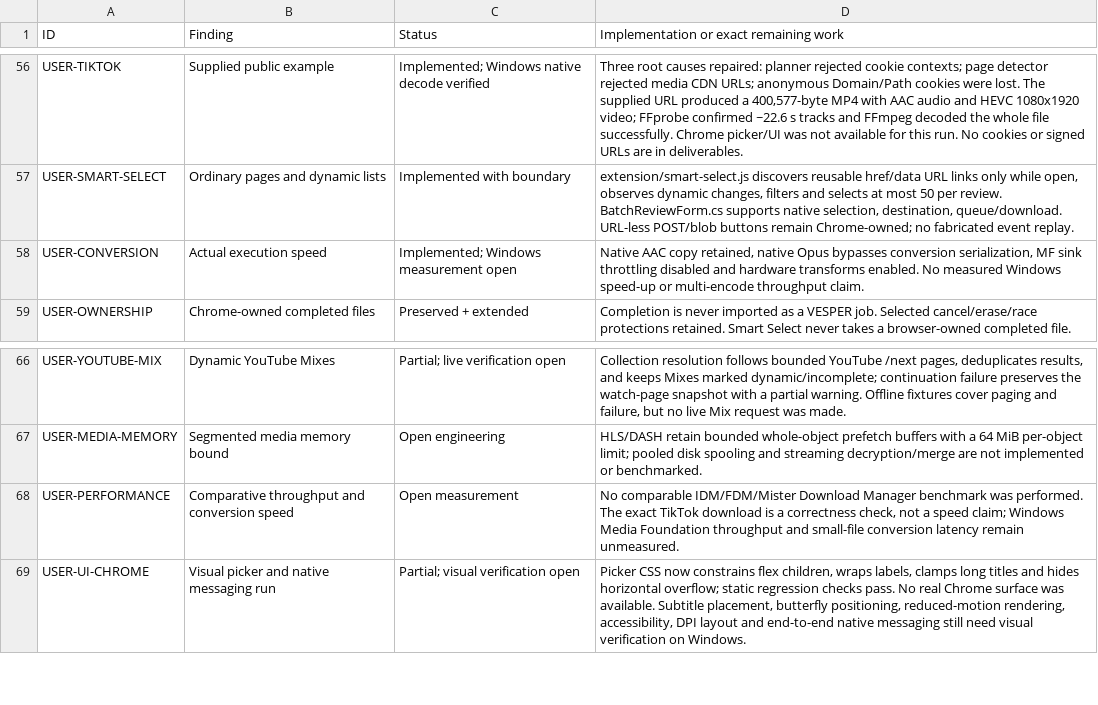
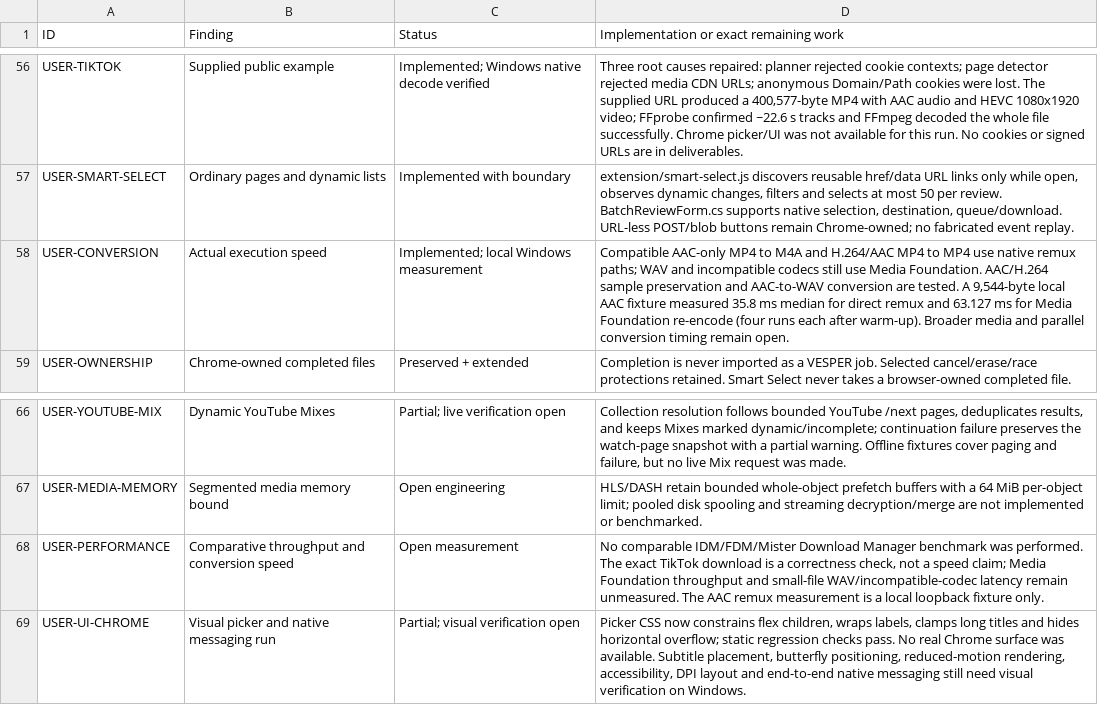
Before and after one commit to DarkOrbitWeaver/VESPER, a TSV file: DOCUMENTATION/STATUS.tsv, drawn as a sheet; only a part is shown, gaps mark what is left out.

Commit message:
remux compatible media outputs

```diff
--- a/DOCUMENTATION/STATUS.tsv
+++ b/DOCUMENTATION/STATUS.tsv
@@ -57,3 +57,3 @@ USER-TIKTOK	Supplied public example	Implemented; Windows native decode verified
 USER-SMART-SELECT	Ordinary pages and dynamic lists	Implemented with boundary	extension/smart-select.js discovers reusable href/data URL links only while open, observes dynamic changes, filters and selects at most 50 per review. BatchReviewForm.cs supports native selection, destination, queue/download. URL-less POST/blob buttons remain Chrome-owned; no fabricated event replay.
-USER-CONVERSION	Actual execution speed	Implemented; Windows measurement open	Native AAC copy retained, native Opus bypasses conversion serialization, MF sink throttling disabled and hardware transforms enabled. No measured Windows speed-up or multi-encode throughput claim.
+USER-CONVERSION	Actual execution speed	Implemented; local Windows measurement	Compatible AAC-only MP4 to M4A and H.264/AAC MP4 to MP4 use native remux paths; WAV and incompatible codecs still use Media Foundation. AAC/H.264 sample preservation and AAC-to-WAV conversion are tested. A 9,544-byte local AAC fixture measured 35.8 ms median for direct remux and 63.127 ms for Media Foundation re-encode (four runs each after warm-up). Broader media and parallel conversion timing remain open.
 USER-OWNERSHIP	Chrome-owned completed files	Preserved + extended	Completion is never imported as a VESPER job. Selected cancel/erase/race protections retained. Smart Select never takes a browser-owned completed file.
@@ -67,3 +67,3 @@ USER-YOUTUBE-MIX	Dynamic YouTube Mixes	Partial; live verification open	Collectio
 USER-MEDIA-MEMORY	Segmented media memory bound	Open engineering	HLS/DASH retain bounded whole-object prefetch buffers with a 64 MiB per-object limit; pooled disk spooling and streaming decryption/merge are not implemented or benchmarked.
-USER-PERFORMANCE	Comparative throughput and conversion speed	Open measurement	No comparable IDM/FDM/Mister Download Manager benchmark was performed. The exact TikTok download is a correctness check, not a speed claim; Windows Media Foundation throughput and small-file conversion latency remain unmeasured.
+USER-PERFORMANCE	Comparative throughput and conversion speed	Open measurement	No comparable IDM/FDM/Mister Download Manager benchmark was performed. The exact TikTok download is a correctness check, not a speed claim; Media Foundation throughput and small-file WAV/incompatible-codec latency remain unmeasured. The AAC remux measurement is a local loopback fixture only.
 USER-UI-CHROME	Visual picker and native messaging run	Partial; visual verification open	Picker CSS now constrains flex children, wraps labels, clamps long titles and hides horizontal overflow; static regression checks pass. No real Chrome surface was available. Subtitle placement, butterfly positioning, reduced-motion rendering, accessibility, DPI layout and end-to-end native messaging still need visual verification on Windows.
```
Also changed, not shown: 3 other files.
